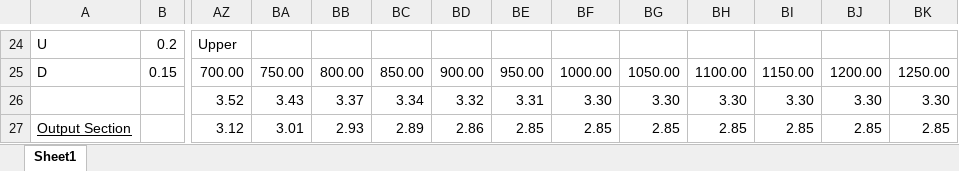
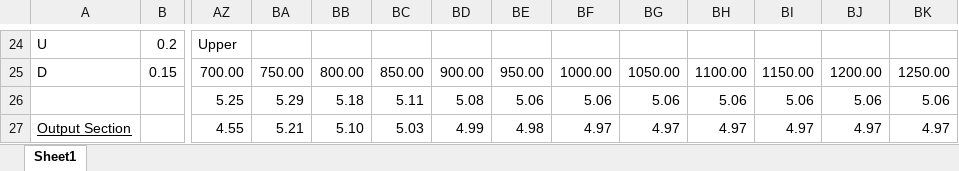
Before and after one commit to mgietzmann/schooling, an Excel workbook: population_dynamics/lab_6/Lab 6_YPR_Stripers_final.xlsx, sheet Sheet1, drawn as a sheet; only a part is shown, gaps mark what is left out; values as stored, in another font and other column widths than the file's, no borders; charts and pictures and conditional formats not drawn; the diff covers the shown part only; the diff names each change by its address in the sheet, - before the commit and + after, or states it on an @@ line.

```diff
--- a/population_dynamics/lab_6/Lab 6_YPR_Stripers_final.xlsx (sheet Sheet1)
+++ b/population_dynamics/lab_6/Lab 6_YPR_Stripers_final.xlsx (sheet Sheet1)
-AZ26: 3.52
+AZ26: 5.25
-BA26: 3.43
+BA26: 5.29
-BB26: 3.37
+BB26: 5.18
-BC26: 3.34
+BC26: 5.11
-BD26: 3.32
+BD26: 5.08
-BE26: 3.31
+BE26: 5.06
-BF26: 3.30
+BF26: 5.06
-BG26: 3.30
+BG26: 5.06
-BH26: 3.30
+BH26: 5.06
-BI26: 3.30
+BI26: 5.06
-BJ26: 3.30
+BJ26: 5.06
-BK26: 3.30
+BK26: 5.06
-AZ27: 3.12
+AZ27: 4.55
-BA27: 3.01
+BA27: 5.21
-BB27: 2.93
+BB27: 5.10
-BC27: 2.89
+BC27: 5.03
-BD27: 2.86
+BD27: 4.99
-BE27: 2.85
+BE27: 4.98
-BF27: 2.85
+BF27: 4.97
-BG27: 2.85
+BG27: 4.97
-BH27: 2.85
+BH27: 4.97
-BI27: 2.85
+BI27: 4.97
-BJ27: 2.85
+BJ27: 4.97
-BK27: 2.85
+BK27: 4.97
```
Also changed, not shown: 9 added rows, 9 removed rows and 264 edited cells elsewhere in this sheet, formulas that keep their value, charts or pictures, 3 other files.
